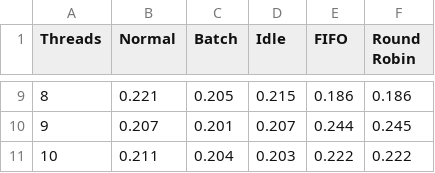
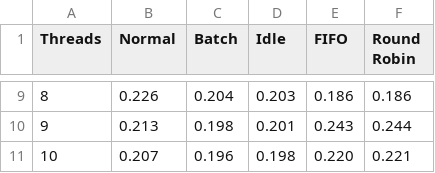
Before and after one commit to lentzi90/scheduler-timer, a CSV file: report/data/medians.csv, drawn as a sheet; only a part is shown, gaps mark what is left out; the diff covers the shown part only.

```diff
--- a/report/data/medians.csv
+++ b/report/data/medians.csv
@@ -9,3 +9,3 @@ Threads,Normal,Batch,Idle,FIFO,Round Robin
-8,0.221,0.205,0.215,0.186,0.186
-9,0.207,0.201,0.207,0.244,0.245
-10,0.211,0.204,0.203,0.222,0.222
+8,0.226,0.204,0.203,0.186,0.186
+9,0.213,0.198,0.201,0.243,0.244
+10,0.207,0.196,0.198,0.220,0.221
```
Also changed, not shown: 31 edited cells elsewhere in this file, report/data/max.csv, report/data/min.csv, 20 other files.
